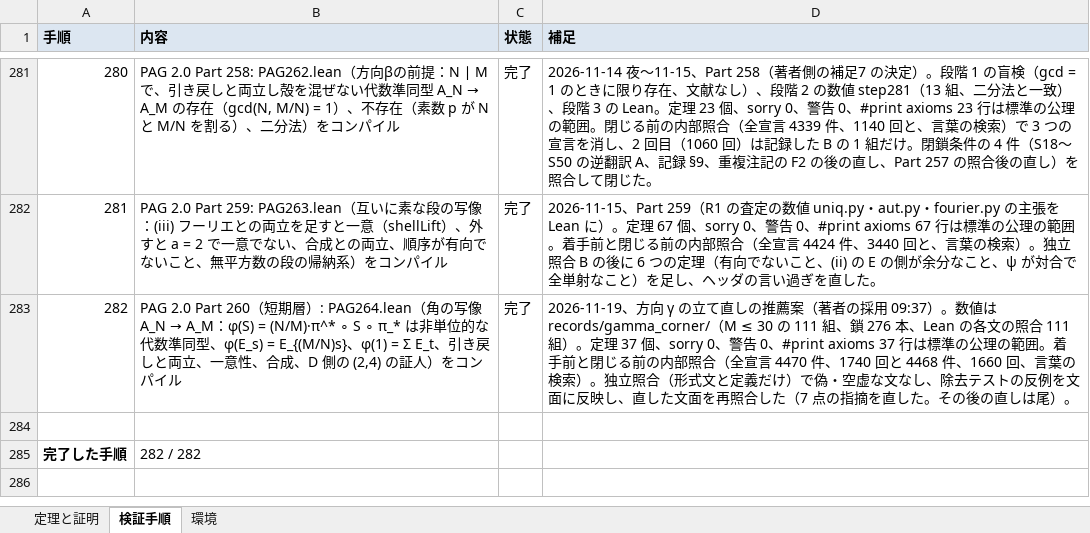
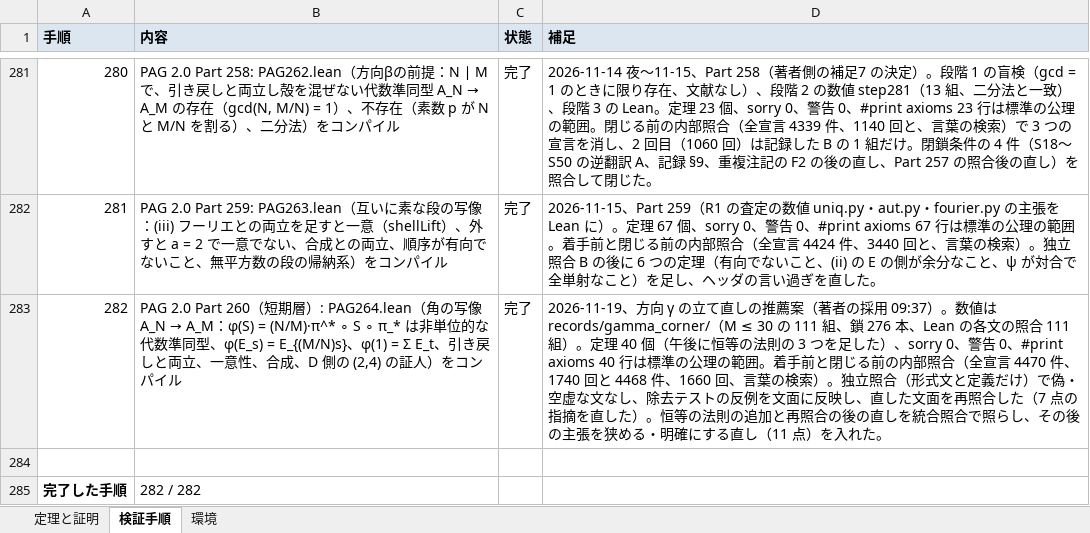
Before and after one commit to x2256318-beep/ardel-projective-geometry, an Excel workbook: verification/lean_verification_status.xlsx, sheet 検証手順, drawn as a sheet; only a part is shown, gaps mark what is left out; values as stored, in another font and other column widths than the file's, no borders; the diff names each change by its address in the sheet, - before the commit and + after, or states it on an @@ line.

Commit message:
Part 260（PAG264）：恒等の法則 φ_{N,N} = id を追加（帰納系の 2 法則）、統合照合で尾を照らし散文のずれ 11 点を直した

```diff
--- a/verification/lean_verification_status.xlsx (sheet 検証手順)
+++ b/verification/lean_verification_status.xlsx (sheet 検証手順)
-D283 (補足): …。定理 37 個、sorry 0、警告 0、#print axioms 37 行は標準の公理の範囲。着手前と閉じる前の内部照合（全宣言 4470 件、1740 回と 4468 件、1660 回、言葉の検索）。独立照合（形式文と定義だけ）で偽・空虚な文なし、除去テストの反例を文面に反映し、直した文面を再照合した（7 点の指摘を直した。その後の直しは尾）。
+D283 (補足): …。定理 40 個（午後に恒等の法則の 3 つを足した）、sorry 0、警告 0、#print axioms 40 行は標準の公理の範囲。着手前と閉じる前の内部照合（全宣言 4470 件、1740 回と 4468 件、1660 回、言葉の検索）。独立照合（形式文と定義だけ）で偽・空虚な文なし、除去テストの反例を文面に反映し、直した文面を再照合した（7 点の指摘を直した）。恒等の法則の追加と再照合の後の直しを統合照合で照らし、その後の主張を狭める・明確にする直し（11 点）を入れた。
```
Also changed, not shown: sheet 定理と証明, formulas that keep their value, 18 other files.
